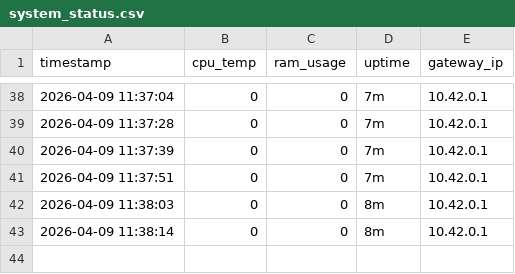
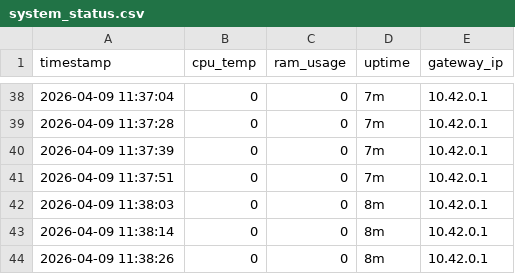
Before and after one commit to vinayak-salian/honeypot-idps, a CSV file: logs/system_status.csv, drawn as a sheet; only a part is shown, gaps mark what is left out.

```diff
--- a/logs/system_status.csv
+++ b/logs/system_status.csv
@@ -43 +43,2 @@ timestamp,cpu_temp,ram_usage,uptime,gateway_ip
 2026-04-09 11:38:14,0,0,8m,10.42.0.1
+2026-04-09 11:38:26,0,0,8m,10.42.0.1
```
Also changed, not shown: logs/traffic_metrics.csv, 1 other file.
